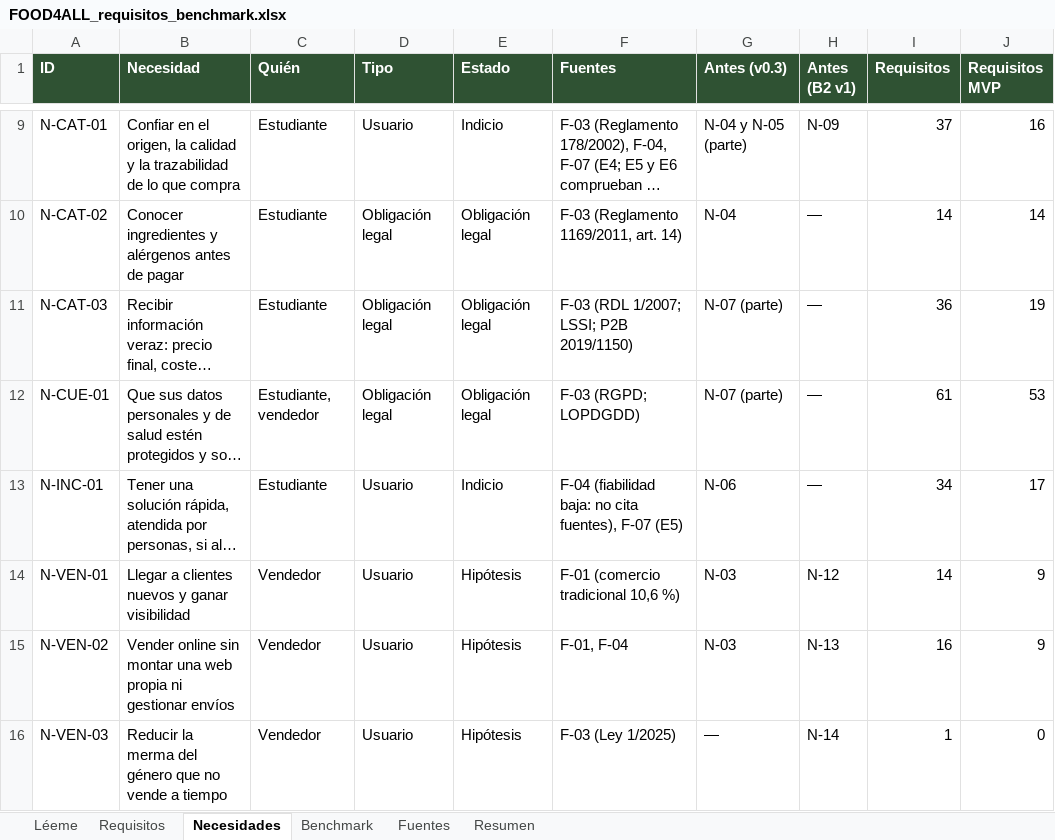
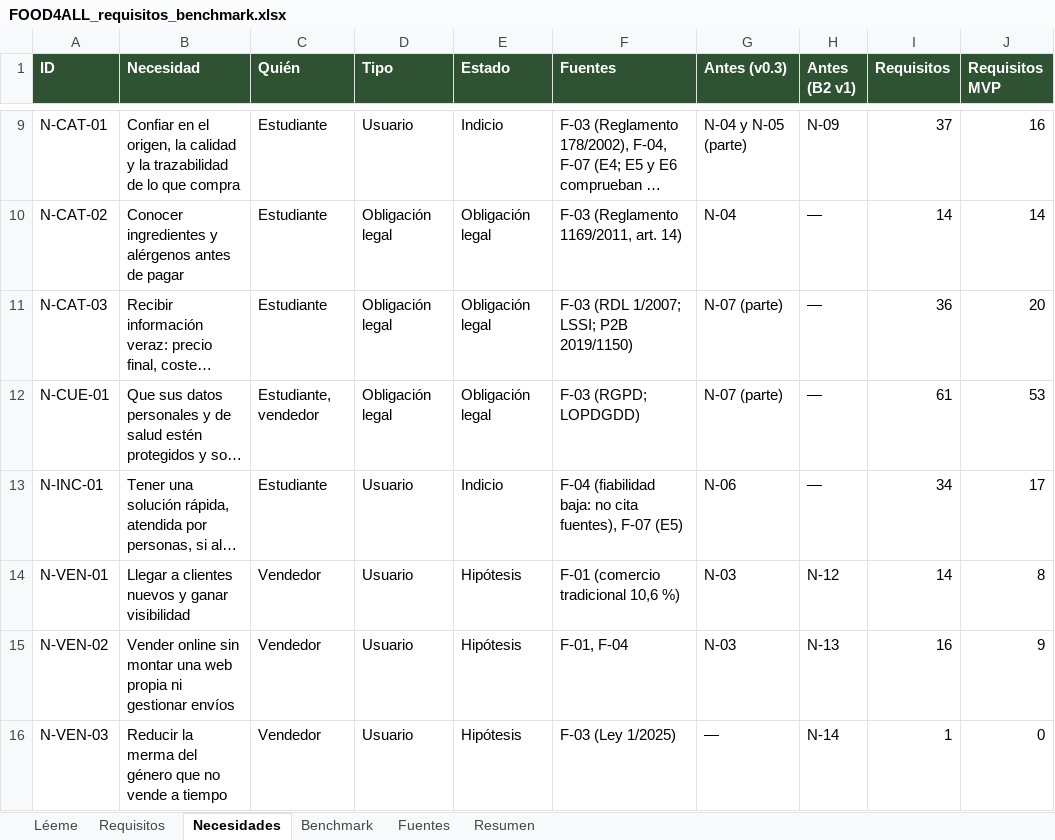
Before and after one commit to sebasbarrabaja-cmyk/Food4All, an Excel workbook: docs/requisitos/FOOD4ALL_requisitos_benchmark.xlsx, sheet Necesidades, drawn as a sheet; only a part is shown, gaps mark what is left out; long unchanged cells end in …; values as stored, in another font and other column widths than the file's, no borders; the diff names each change by its address in the sheet, - before the commit and + after, or states it on an @@ line.

```diff
--- a/docs/requisitos/FOOD4ALL_requisitos_benchmark.xlsx (sheet Necesidades)
+++ b/docs/requisitos/FOOD4ALL_requisitos_benchmark.xlsx (sheet Necesidades)
-J11 (Requisitos MVP): 19
+J11 (Requisitos MVP): 20
-J14 (Requisitos MVP): 9
+J14 (Requisitos MVP): 8
```
Also changed, not shown: sheet Requisitos, sheet Resumen, 15 other files.
